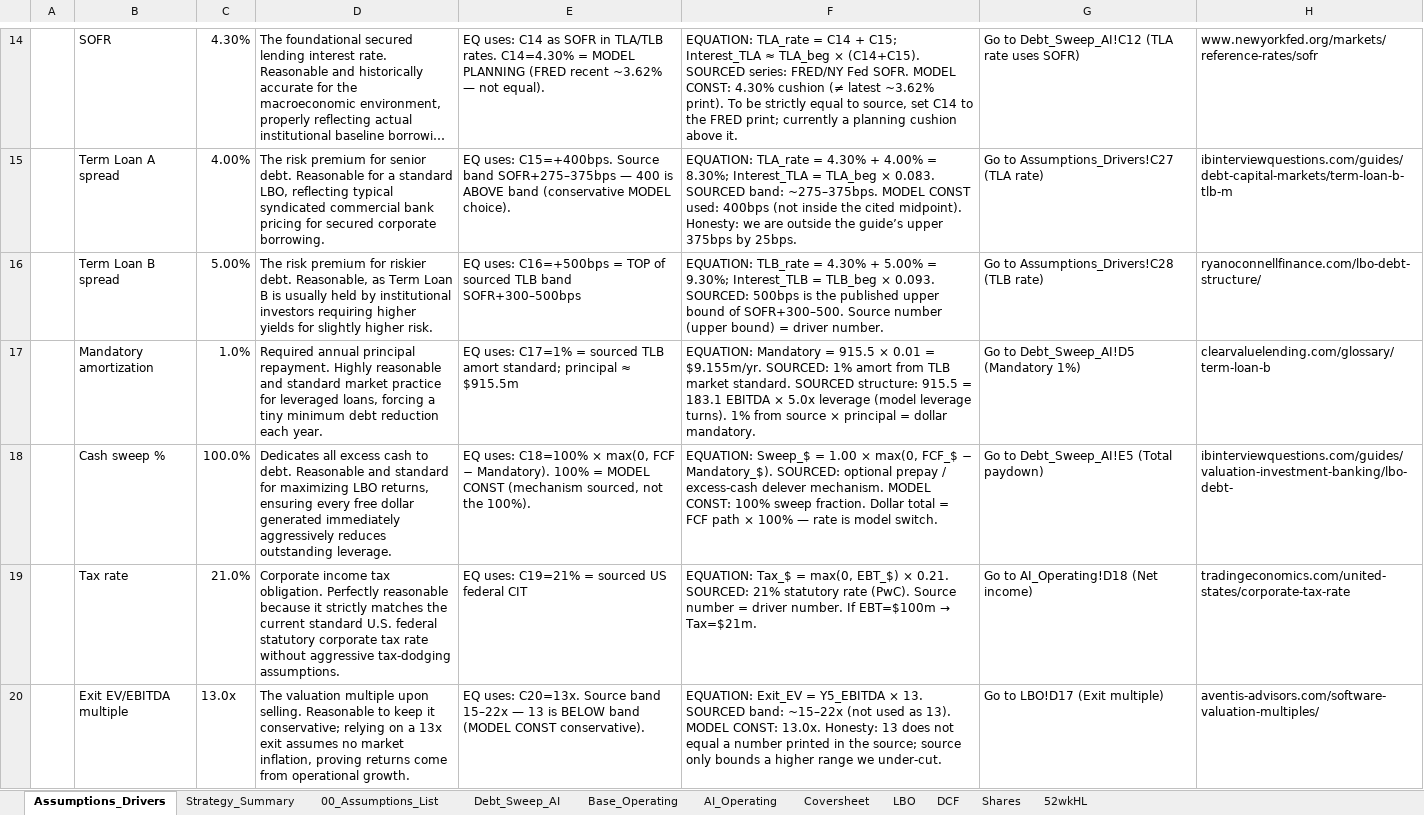
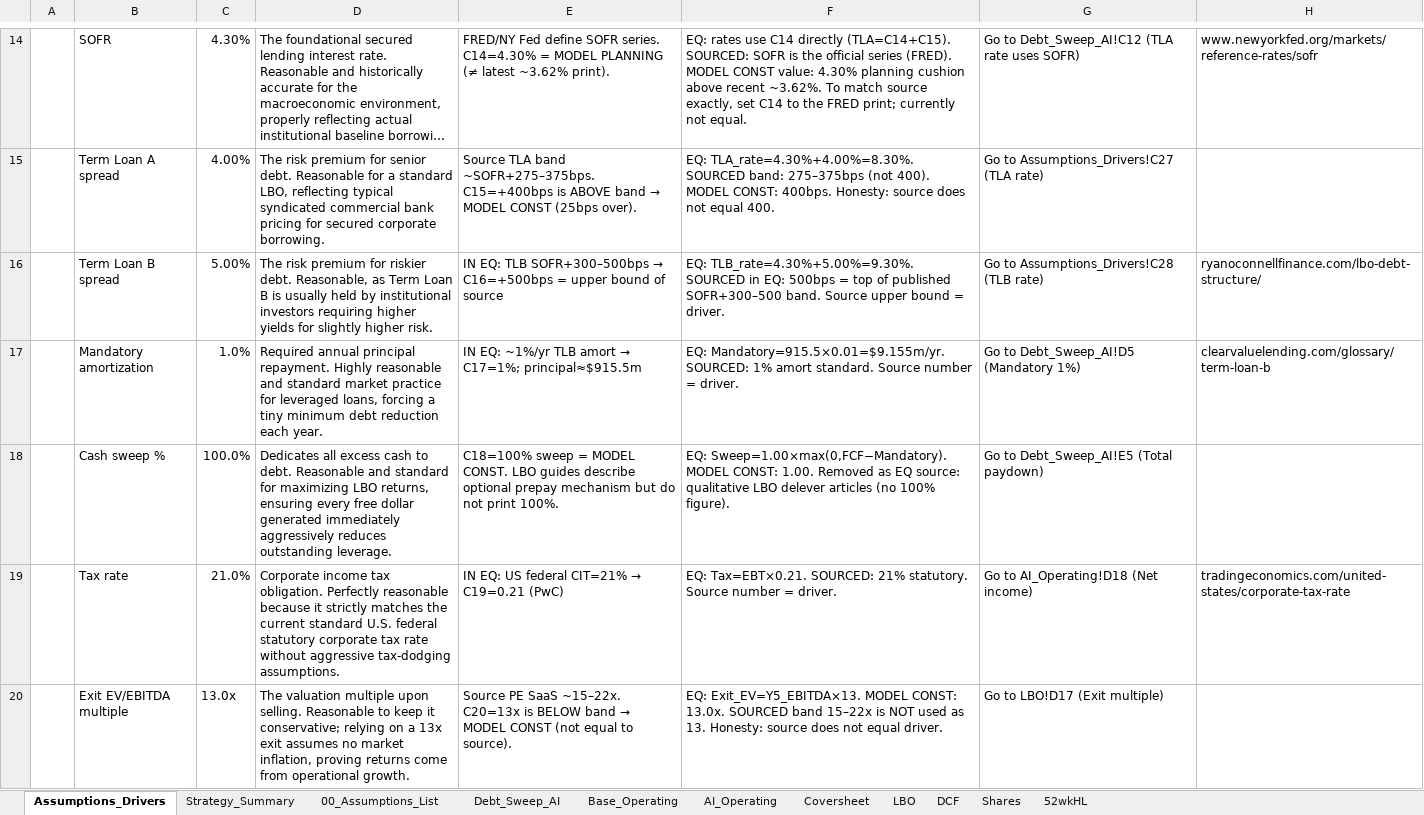
Before and after one commit to vengeanceaiUSC/Rainmaker, an Excel workbook: LBO/output/vengeanceaiUSC_LBOMODEL2.xlsx, sheet Assumptions_Drivers, drawn as a sheet; only a part is shown, gaps mark what is left out; long unchanged cells end in …; values as stored, in another font and other column widths than the file's, no cell formats; the diff covers the shown part only; the diff names each change by its address in the sheet, - before the commit and + after, or states it on an @@ line.

```diff
--- a/LBO/output/vengeanceaiUSC_LBOMODEL2.xlsx (sheet Assumptions_Drivers)
+++ b/LBO/output/vengeanceaiUSC_LBOMODEL2.xlsx (sheet Assumptions_Drivers)
-E14: EQ uses: C14 as SOFR in TLA/TLB rates. C14=4.30% = MODEL PLANNING (FRED recent ~3.62% — not equal).
+E14: FRED/NY Fed define SOFR series. C14=4.30% = MODEL PLANNING (≠ latest ~3.62% print).
-F14: EQUATION: TLA_rate = C14 + C15; Interest_TLA ≈ TLA_beg × (C14+C15). SOURCED series: FRED/NY Fed SOFR. MODEL CONST: 4.30% cushion (≠ latest ~3.62% print). To be strictly equal to source, set C14 to the FRED print; currently a planning cushion above it.
+F14: EQ: rates use C14 directly (TLA=C14+C15). SOURCED: SOFR is the official series (FRED). MODEL CONST value: 4.30% planning cushion above recent ~3.62%. To match source exactly, set C14 to the FRED print; currently not equal.
@@ E15: EQ uses: C15=+400bps. Source band SOFR+275–375bps — 400 is ABOVE band (conservative MODEL choice). → Source TLA band ~SOFR+275–375bps. C15=+400bps is ABOVE band → MODEL CONST (25bps over). @@
-F15: EQUATION: TLA_rate = 4.30% + 4.00% = 8.30%; Interest_TLA = TLA_beg × 0.083. SOURCED band: ~275–375bps. MODEL CONST used: 400bps (not inside the cited midpoint). Honesty: we are outside the guide’s upper 375bps by 25bps.
+F15: EQ: TLA_rate=4.30%+4.00%=8.30%. SOURCED band: 275–375bps (not 400). MODEL CONST: 400bps. Honesty: source does not equal 400.
-H15: ibinterviewquestions.com/guides/debt-capital-markets/term-loan-b-tlb-m
+H15: (empty)
@@ E16: EQ uses: C16=+500bps = TOP of sourced TLB band SOFR+300–500bps → IN EQ: TLB SOFR+300–500bps → C16=+500bps = upper bound of source @@
-F16: EQUATION: TLB_rate = 4.30% + 5.00% = 9.30%; Interest_TLB = TLB_beg × 0.093. SOURCED: 500bps is the published upper bound of SOFR+300–500. Source number (upper bound) = driver number.
+F16: EQ: TLB_rate=4.30%+5.00%=9.30%. SOURCED in EQ: 500bps = top of published SOFR+300–500 band. Source upper bound = driver.
@@ E17: EQ uses: C17=1% = sourced TLB amort standard; principal ≈ $915.5m → IN EQ: ~1%/yr TLB amort → C17=1%; principal≈$915.5m @@
-F17: EQUATION: Mandatory = 915.5 × 0.01 = $9.155m/yr. SOURCED: 1% amort from TLB market standard. SOURCED structure: 915.5 = 183.1 EBITDA × 5.0x leverage (model leverage turns). 1% from source × principal = dollar mandatory.
+F17: EQ: Mandatory=915.5×0.01=$9.155m/yr. SOURCED: 1% amort standard. Source number = driver.
-E18: EQ uses: C18=100% × max(0, FCF − Mandatory). 100% = MODEL CONST (mechanism sourced, not the 100%).
+E18: C18=100% sweep = MODEL CONST. LBO guides describe optional prepay mechanism but do not print 100%.
-F18: EQUATION: Sweep_$ = 1.00 × max(0, FCF_$ − Mandatory_$). SOURCED: optional prepay / excess-cash delever mechanism. MODEL CONST: 100% sweep fraction. Dollar total = FCF path × 100% — rate is model switch.
+F18: EQ: Sweep=1.00×max(0,FCF−Mandatory). MODEL CONST: 1.00. Removed as EQ source: qualitative LBO delever articles (no 100% figure).
-H18: ibinterviewquestions.com/guides/valuation-investment-banking/lbo-debt-
+H18: (empty)
@@ E19: EQ uses: C19=21% = sourced US federal CIT → IN EQ: US federal CIT=21% → C19=0.21 (PwC) @@
@@ F19: EQUATION: Tax_$ = max(0, EBT_$) × 0.21. SOURCED: 21% statutory rate (PwC). Source number = driver number. If EBT=$100m → Tax=$21m. → EQ: Tax=EBT×0.21. SOURCED: 21% statutory. Source number = driver. @@
@@ E20: EQ uses: C20=13x. Source band 15–22x — 13 is BELOW band (MODEL CONST conservative). → Source PE SaaS ~15–22x. C20=13x is BELOW band → MODEL CONST (not equal to source). @@
-F20: EQUATION: Exit_EV = Y5_EBITDA × 13. SOURCED band: ~15–22x (not used as 13). MODEL CONST: 13.0x. Honesty: 13 does not equal a number printed in the source; source only bounds a higher range we under-cut.
+F20: EQ: Exit_EV=Y5_EBITDA×13. MODEL CONST: 13.0x. SOURCED band 15–22x is NOT used as 13. Honesty: source does not equal driver.
-H20: aventis-advisors.com/software-valuation-multiples/
+H20: (empty)
```
Also changed, not shown: 2 added rows, 2 removed rows and 51 edited cells elsewhere in this sheet, cell formats, vengeanceaiUSC_LBOMODEL2.xlsx, 3 other files.
